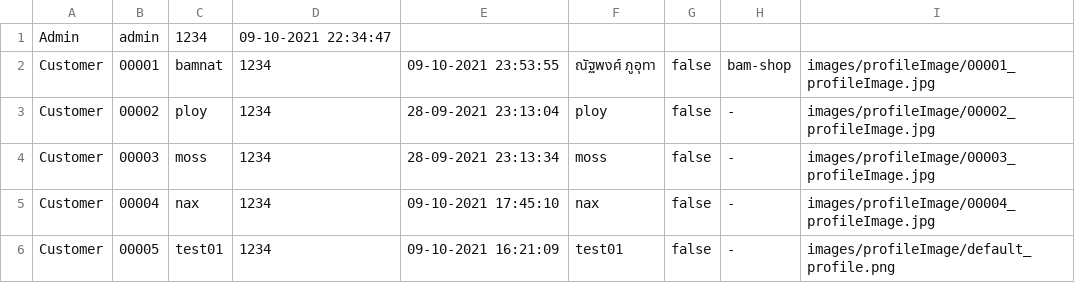
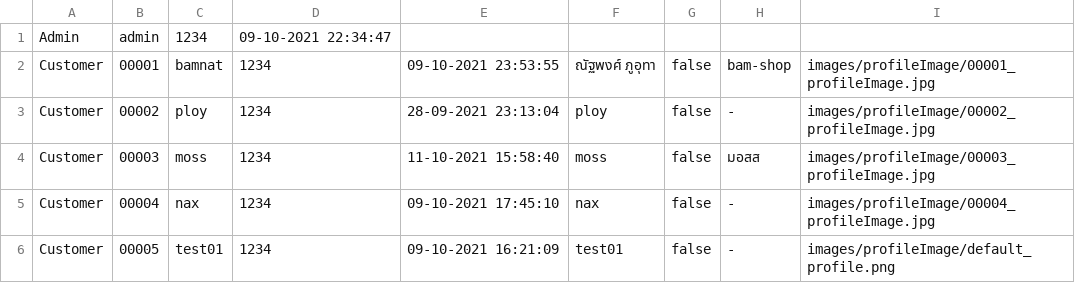
Before and after one commit to nax200/CandD-shopping-application, a CSV file: csv-data/user/user-account.csv, drawn as a sheet.

```diff
--- a/csv-data/user/user-account.csv
+++ b/csv-data/user/user-account.csv
@@ -3,3 +3,3 @@ Customer,00001,bamnat,1234,09-10-2021 23:53:55,ณัฐพงศ์ ภูอ
 Customer,00002,ploy,1234,28-09-2021 23:13:04,ploy,false,-,images/profileImage/00002_profileImage.jpg
-Customer,00003,moss,1234,28-09-2021 23:13:34,moss,false,-,images/profileImage/00003_profileImage.jpg
+Customer,00003,moss,1234,11-10-2021 15:58:40,moss,false,มอสส,images/profileImage/00003_profileImage.jpg
 Customer,00004,nax,1234,09-10-2021 17:45:10,nax,false,-,images/profileImage/00004_profileImage.jpg
```
Also changed, not shown: 8 other files.
